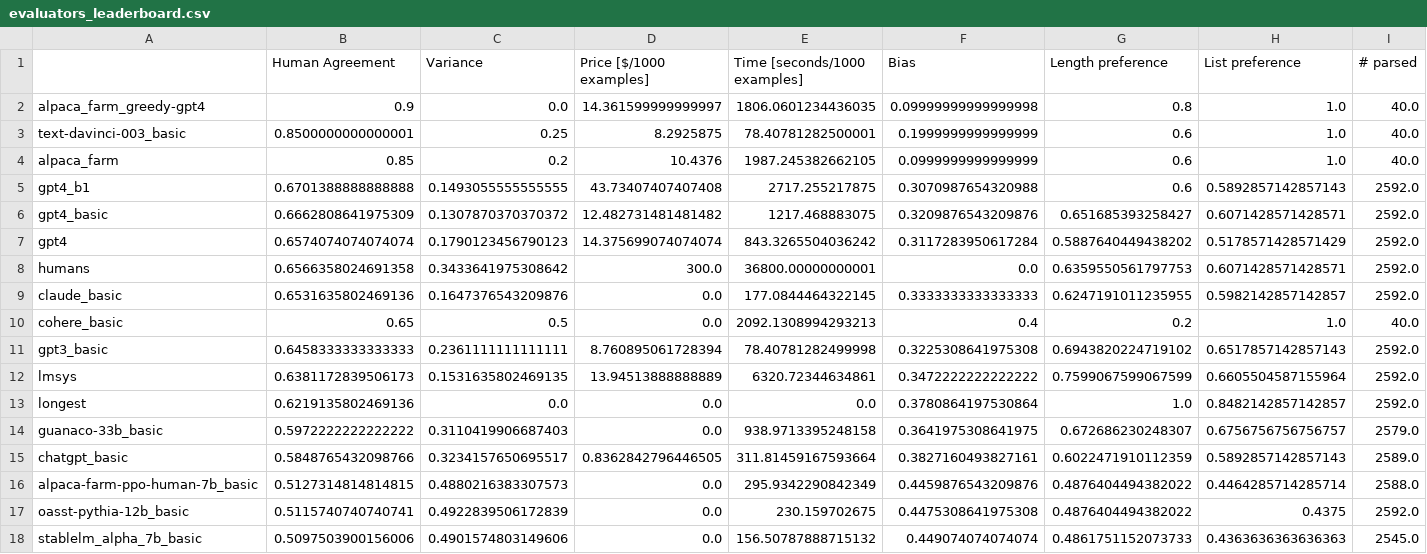
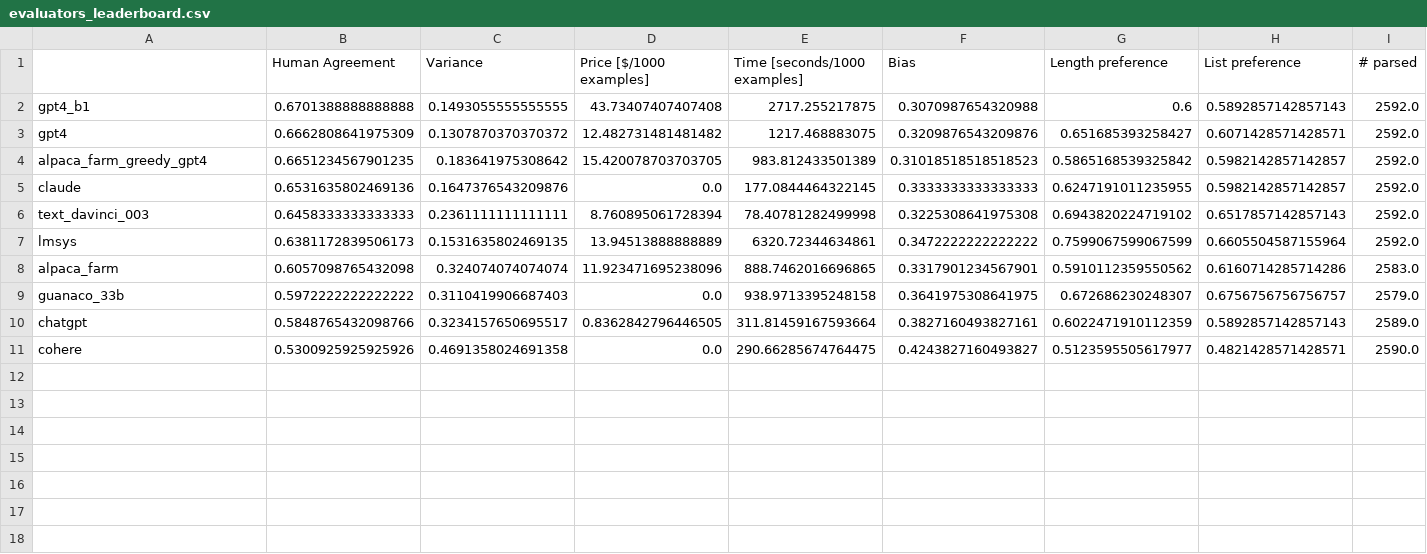
Before and after one commit to tatsu-lab/alpaca_eval, a CSV file: src/alpaca_eval/leaderboards/pairwise/evaluators_leaderboard.csv, drawn as a sheet.

Commit message:
rename all and finish leaderboard

```diff
--- a/src/alpaca_eval/leaderboards/pairwise/evaluators_leaderboard.csv
+++ b/src/alpaca_eval/leaderboards/pairwise/evaluators_leaderboard.csv
@@ -1,18 +1,11 @@
 ,Human Agreement,Variance,Price [$/1000 examples],Time [seconds/1000 examples],Bias,Length preference,List preference,# parsed
-alpaca_farm_greedy-gpt4,0.9,0.0,14.361599999999997,1806.0601234436035,0.09999999999999998,0.8,1.0,40.0
-text-davinci-003_basic,0.8500000000000001,0.25,8.2925875,78.40781282500001,0.1999999999999999,0.6,1.0,40.0
-alpaca_farm,0.85,0.2,10.4376,1987.245382662105,0.0999999999999999,0.6,1.0,40.0
 gpt4_b1,0.6701388888888888,0.1493055555555555,43.73407407407408,2717.255217875,0.3070987654320988,0.6,0.5892857142857143,2592.0
-gpt4_basic,0.6662808641975309,0.1307870370370372,12.482731481481482,1217.468883075,0.3209876543209876,0.651685393258427,0.6071428571428571,2592.0
-gpt4,0.6574074074074074,0.1790123456790123,14.375699074074074,843.3265504036242,0.3117283950617284,0.5887640449438202,0.5178571428571429,2592.0
-humans,0.6566358024691358,0.3433641975308642,300.0,36800.00000000001,0.0,0.6359550561797753,0.6071428571428571,2592.0
-claude_basic,0.6531635802469136,0.1647376543209876,0.0,177.0844464322145,0.3333333333333333,0.6247191011235955,0.5982142857142857,2592.0
-cohere_basic,0.65,0.5,0.0,2092.1308994293213,0.4,0.2,1.0,40.0
-gpt3_basic,0.6458333333333333,0.2361111111111111,8.760895061728394,78.40781282499998,0.3225308641975308,0.6943820224719102,0.6517857142857143,2592.0
+gpt4,0.6662808641975309,0.1307870370370372,12.482731481481482,1217.468883075,0.3209876543209876,0.651685393258427,0.6071428571428571,2592.0
+alpaca_farm_greedy_gpt4,0.6651234567901235,0.183641975308642,15.420078703703705,983.812433501389,0.31018518518518523,0.5865168539325842,0.5982142857142857,2592.0
+claude,0.6531635802469136,0.1647376543209876,0.0,177.0844464322145,0.3333333333333333,0.6247191011235955,0.5982142857142857,2592.0
+text_davinci_003,0.6458333333333333,0.2361111111111111,8.760895061728394,78.40781282499998,0.3225308641975308,0.6943820224719102,0.6517857142857143,2592.0
 lmsys,0.6381172839506173,0.1531635802469135,13.94513888888889,6320.72344634861,0.3472222222222222,0.7599067599067599,0.6605504587155964,2592.0
-longest,0.6219135802469136,0.0,0.0,0.0,0.3780864197530864,1.0,0.8482142857142857,2592.0
-guanaco-33b_basic,0.5972222222222222,0.3110419906687403,0.0,938.9713395248158,0.3641975308641975,0.672686230248307,0.6756756756756757,2579.0
-chatgpt_basic,0.5848765432098766,0.3234157650695517,0.8362842796446505,311.81459167593664,0.3827160493827161,0.6022471910112359,0.5892857142857143,2589.0
-alpaca-farm-ppo-human-7b_basic,0.5127314814814815,0.4880216383307573,0.0,295.9342290842349,0.4459876543209876,0.4876404494382022,0.4464285714285714,2588.0
-oasst-pythia-12b_basic,0.5115740740740741,0.4922839506172839,0.0,230.159702675,0.4475308641975308,0.4876404494382022,0.4375,2592.0
-stablelm_alpha_7b_basic,0.5097503900156006,0.4901574803149606,0.0,156.50787888715132,0.449074074074074,0.4861751152073733,0.4363636363636363,2545.0
+alpaca_farm,0.6057098765432098,0.324074074074074,11.923471695238096,888.7462016696865,0.3317901234567901,0.5910112359550562,0.6160714285714286,2583.0
+guanaco_33b,0.5972222222222222,0.3110419906687403,0.0,938.9713395248158,0.3641975308641975,0.672686230248307,0.6756756756756757,2579.0
+chatgpt,0.5848765432098766,0.3234157650695517,0.8362842796446505,311.81459167593664,0.3827160493827161,0.6022471910112359,0.5892857142857143,2589.0
+cohere,0.5300925925925926,0.4691358024691358,0.0,290.66285674764475,0.4243827160493827,0.5123595505617977,0.4821428571428571,2590.0
```
Also changed, not shown: 38 other files.
